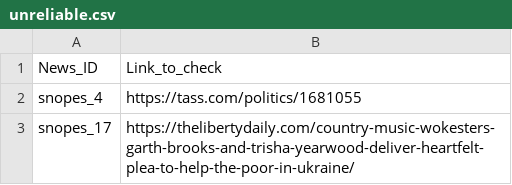
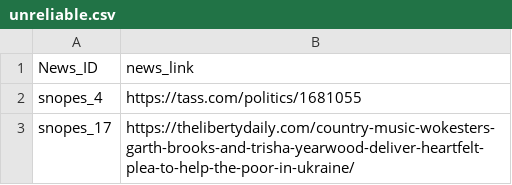
Before and after one commit to Gautamshahi/SemCAFE, a CSV file: data/unreliable.csv, drawn as a sheet; only a part is shown.

Commit message:
Update unreliable.csv

```diff
--- a/data/unreliable.csv
+++ b/data/unreliable.csv
@@ -1,2 +1,2 @@
-News_ID,Link_to_check
+News_ID,news_link
 snopes_4,https://tass.com/politics/1681055
```
